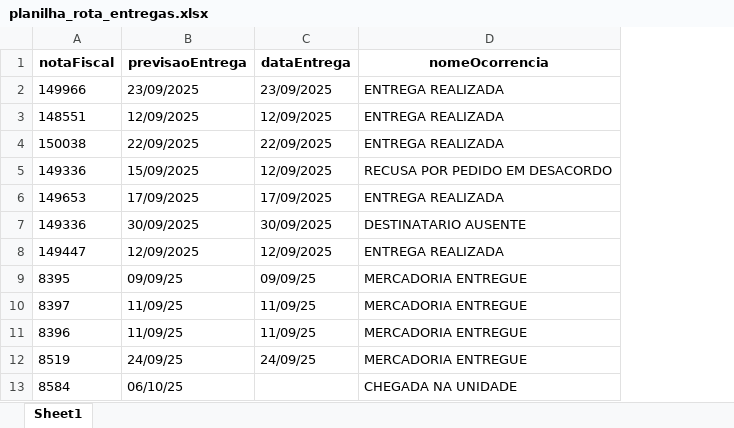
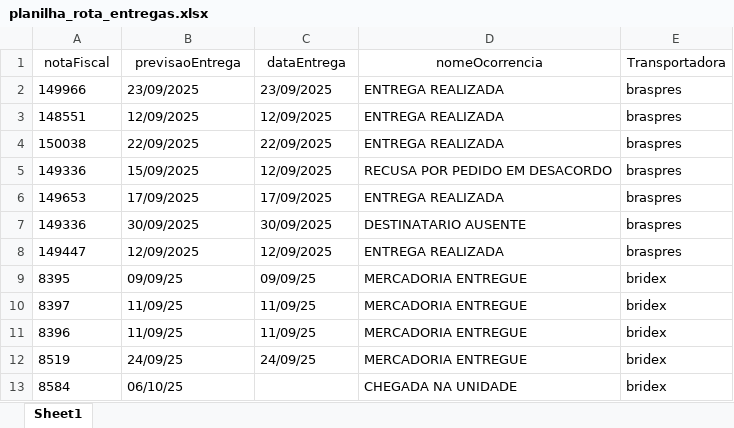
Before and after one commit to cleciocarmais/RPA-ACOMPANHAMENTO-DE-ENTREGA2, an Excel workbook: planilha_rota_entregas.xlsx, sheet Sheet1, drawn as a sheet; values as stored, in another font and other column widths than the file's, no borders; the diff names each change by its address in the sheet, - before the commit and + after, or states it on an @@ line.

Commit message:
começando processo de ler a planilha

```diff
--- a/planilha_rota_entregas.xlsx (sheet Sheet1)
+++ b/planilha_rota_entregas.xlsx (sheet Sheet1)
+column E (Transportadora), rows 2-13: braspres | braspres | braspres | braspres | braspres | braspres | braspres | bridex | bridex | bridex | bridex | bridex
-A1:D1 bold: on
+A1:D1 bold: off
```
Also changed, not shown: 3 other files.
